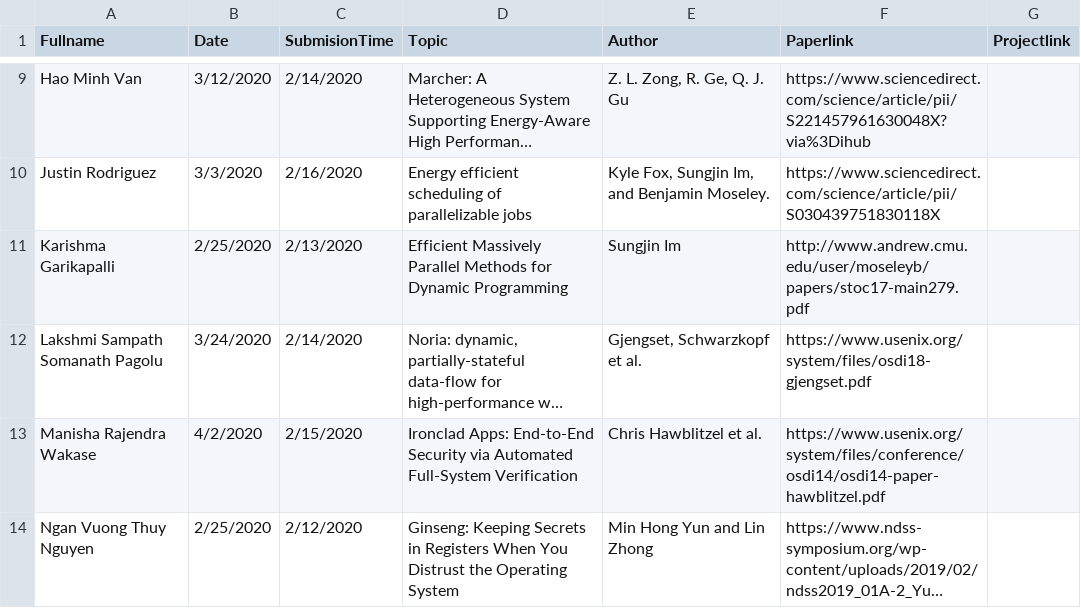
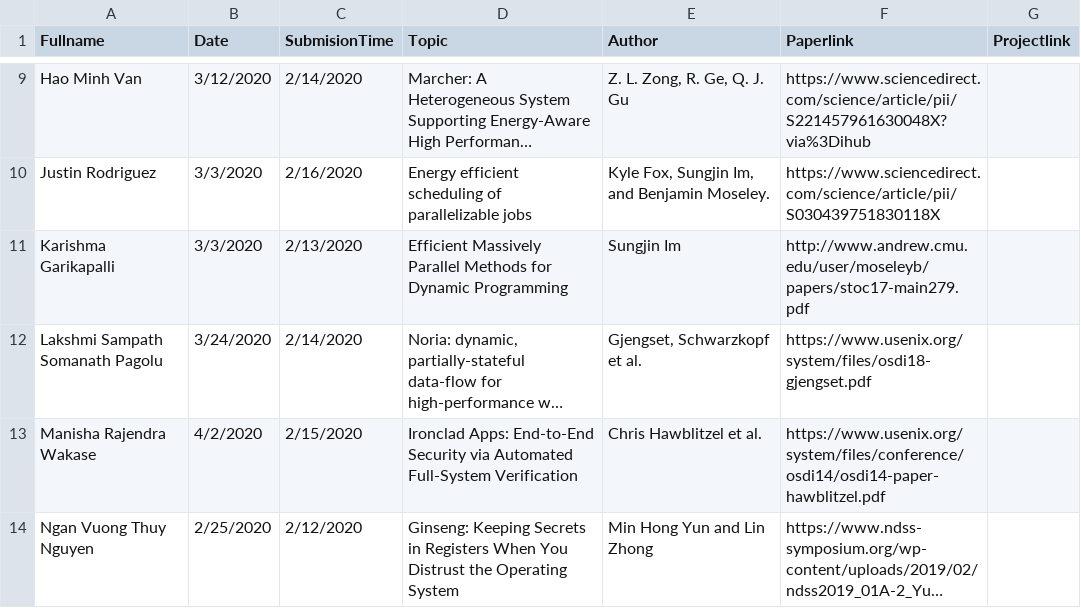
Before and after one commit to iDataVisualizationLab/CS5352, a TSV file: data/T1.tsv, drawn as a sheet; only a part is shown, gaps mark what is left out; long unchanged cells end in …; the diff names each change by its address in the sheet, - before the commit and + after, or states it on an @@ line.

Commit message:
Update T1.tsv

```diff
--- a/data/T1.tsv
+++ b/data/T1.tsv
-B11 (Date): 2/25/2020
+B11 (Date): 3/3/2020
```
